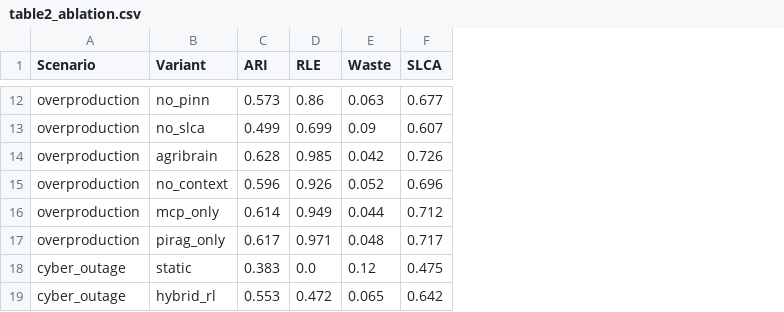
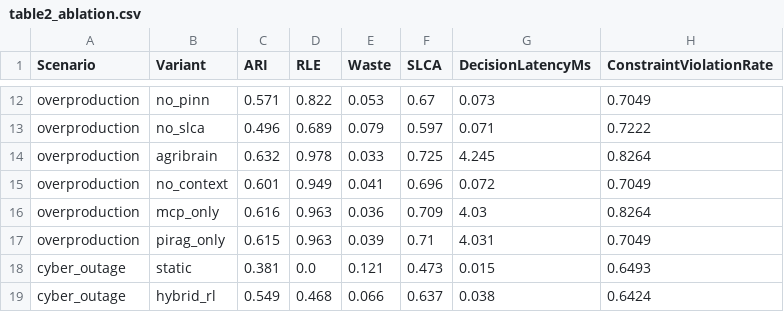
Before and after one commit to kprodigi/AGRI-BRAIN, a CSV file: mvp/simulation/results/table2_ablation.csv, drawn as a sheet; only a part is shown, gaps mark what is left out; the diff covers the shown part only; the diff names each change by its address in the sheet, - before the commit and + after, or states it on an @@ line.

```diff
--- a/mvp/simulation/results/table2_ablation.csv
+++ b/mvp/simulation/results/table2_ablation.csv
+column G (DecisionLatencyMs), rows 12-19: 0.073 | 0.071 | 4.245 | 0.072 | 4.03 | 4.031 | 0.015 | 0.038
+column H (ConstraintViolationRate), rows 12-19: 0.7049 | 0.7222 | 0.8264 | 0.7049 | 0.8264 | 0.7049 | 0.6493 | 0.6424
-C12 (ARI): 0.573
+C12 (ARI): 0.571
-D12 (RLE): 0.86
+D12 (RLE): 0.822
-E12 (Waste): 0.063
+E12 (Waste): 0.053
-F12 (SLCA): 0.677
+F12 (SLCA): 0.67
-C13 (ARI): 0.499
+C13 (ARI): 0.496
-D13 (RLE): 0.699
+D13 (RLE): 0.689
-E13 (Waste): 0.09
+E13 (Waste): 0.079
-F13 (SLCA): 0.607
+F13 (SLCA): 0.597
-C14 (ARI): 0.628
+C14 (ARI): 0.632
-D14 (RLE): 0.985
+D14 (RLE): 0.978
-E14 (Waste): 0.042
+E14 (Waste): 0.033
-F14 (SLCA): 0.726
+F14 (SLCA): 0.725
-C15 (ARI): 0.596
+C15 (ARI): 0.601
-D15 (RLE): 0.926
+D15 (RLE): 0.949
-E15 (Waste): 0.052
+E15 (Waste): 0.041
-C16 (ARI): 0.614
+C16 (ARI): 0.616
-D16 (RLE): 0.949
+D16 (RLE): 0.963
-E16 (Waste): 0.044
+E16 (Waste): 0.036
-F16 (SLCA): 0.712
+F16 (SLCA): 0.709
-C17 (ARI): 0.617
+C17 (ARI): 0.615
-D17 (RLE): 0.971
+D17 (RLE): 0.963
-E17 (Waste): 0.048
+E17 (Waste): 0.039
-F17 (SLCA): 0.717
+F17 (SLCA): 0.71
-C18 (ARI): 0.383
+C18 (ARI): 0.381
-E18 (Waste): 0.12
+E18 (Waste): 0.121
-F18 (SLCA): 0.475
+F18 (SLCA): 0.473
-C19 (ARI): 0.553
+C19 (ARI): 0.549
-D19 (RLE): 0.472
+D19 (RLE): 0.468
-E19 (Waste): 0.065
+E19 (Waste): 0.066
-F19 (SLCA): 0.642
+F19 (SLCA): 0.637
```
Also changed, not shown: 2 added rows, 2 removed rows and 101 edited cells elsewhere in this file, mvp/simulation/results/table1_summary.csv, 26 other files.
